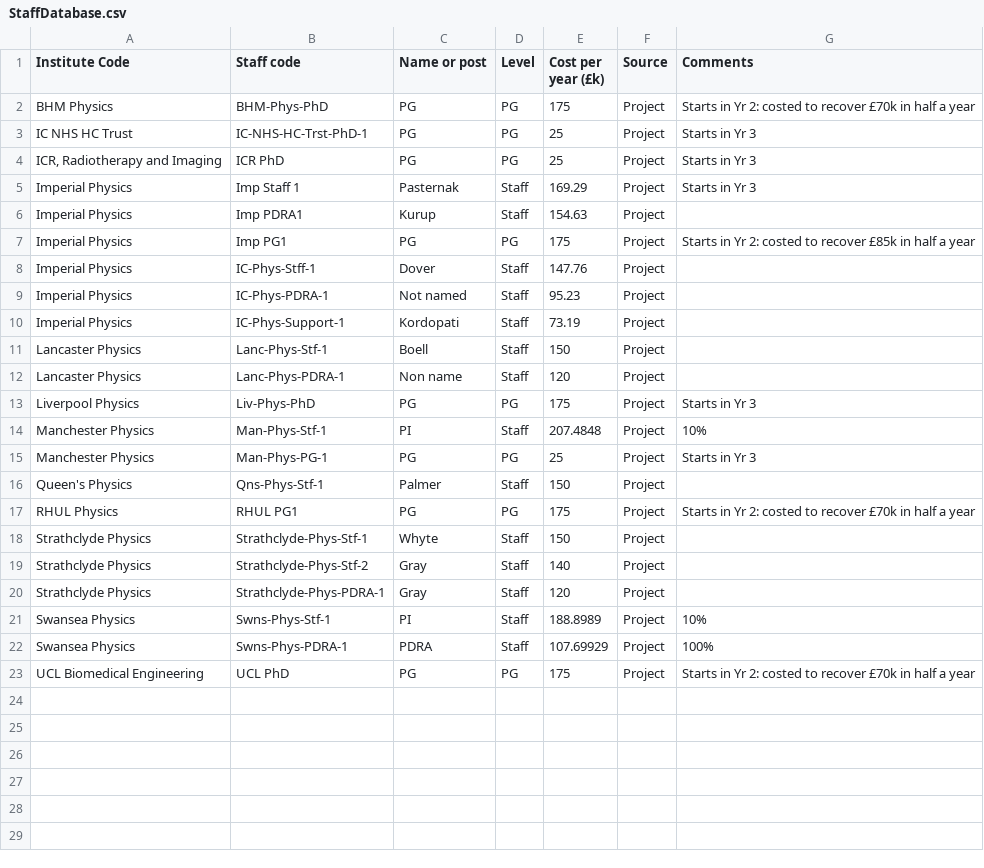
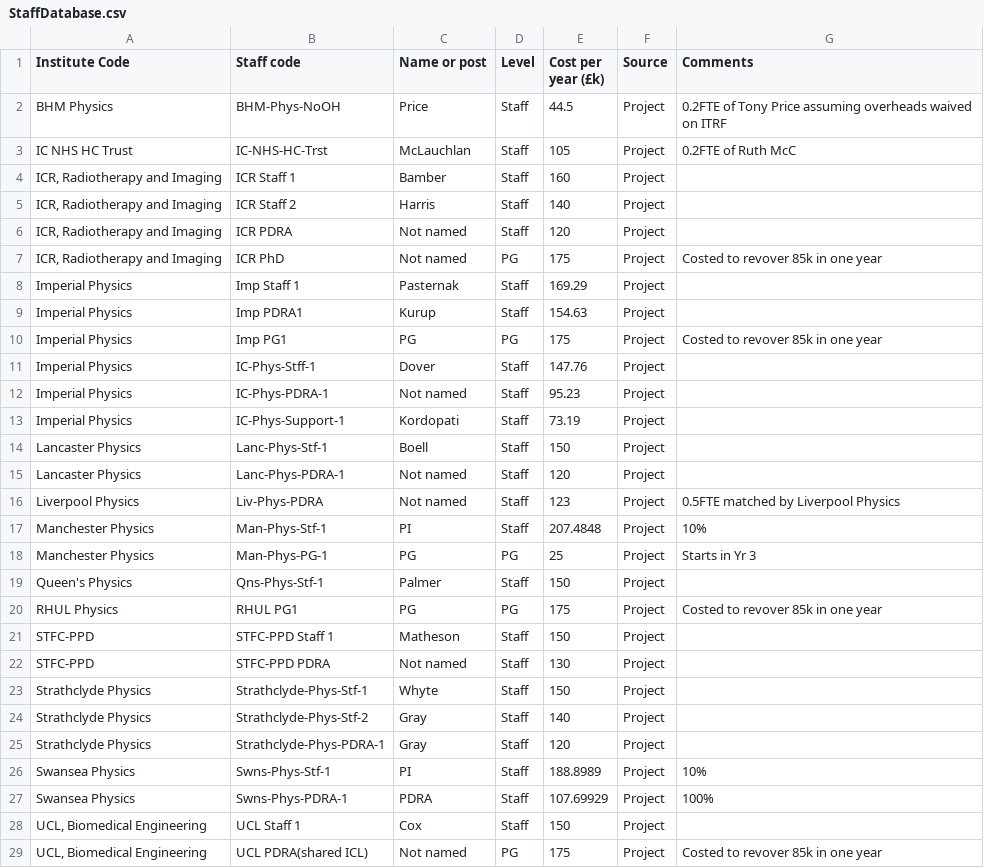
Before and after one commit to longkr/LhARA-costing-tool, a CSV file: 12-Staff/StaffDatabase.csv, drawn as a sheet.

```diff
--- a/12-Staff/StaffDatabase.csv
+++ b/12-Staff/StaffDatabase.csv
@@ -1,8 +1,11 @@
 Institute Code,Staff code,Name or post,Level,Cost per year (£k),Source,Comments
-BHM Physics,BHM-Phys-PhD,PG,PG,175,Project,Starts in Yr 2: costed to recover £70k in half a year
-IC NHS HC Trust,IC-NHS-HC-Trst-PhD-1,PG,PG,25,Project,Starts in Yr 3
-"ICR, Radiotherapy and Imaging",ICR PhD,PG,PG,25,Project,Starts in Yr 3
-Imperial Physics,Imp Staff 1,Pasternak,Staff,169.29,Project,Starts in Yr 3
+BHM Physics,BHM-Phys-NoOH,Price,Staff,44.5,Project,0.2FTE of Tony Price assuming overheads waived on ITRF
+IC NHS HC Trust,IC-NHS-HC-Trst,McLauchlan,Staff,105,Project,0.2FTE of Ruth McC
+"ICR, Radiotherapy and Imaging",ICR Staff 1,Bamber,Staff,160,Project,
+"ICR, Radiotherapy and Imaging",ICR Staff 2,Harris,Staff,140,Project,
+"ICR, Radiotherapy and Imaging",ICR PDRA,Not named,Staff,120,Project,
+"ICR, Radiotherapy and Imaging",ICR PhD,Not named,PG,175,Project,Costed to revover 85k in one year
+Imperial Physics,Imp Staff 1,Pasternak,Staff,169.29,Project,
 Imperial Physics,Imp PDRA1,Kurup,Staff,154.63,Project,
-Imperial Physics,Imp PG1,PG,PG,175,Project,Starts in Yr 2: costed to recover £85k in half a year
+Imperial Physics,Imp PG1,PG,PG,175,Project,Costed to revover 85k in one year
 Imperial Physics,IC-Phys-Stff-1,Dover,Staff,147.76,Project,
@@ -11,4 +14,4 @@ Imperial Physics,IC-Phys-Support-1,Kordopati,Staff,73.19,Project,
 Lancaster Physics,Lanc-Phys-Stf-1,Boell,Staff,150,Project,
-Lancaster Physics,Lanc-Phys-PDRA-1,Non name,Staff,120,Project,
-Liverpool Physics,Liv-Phys-PhD,PG,PG,175,Project,Starts in Yr 3
+Lancaster Physics,Lanc-Phys-PDRA-1,Not named,Staff,120,Project,
+Liverpool Physics,Liv-Phys-PDRA,Not named,Staff,123,Project,0.5FTE matched by Liverpool Physics
 Manchester Physics,Man-Phys-Stf-1,PI,Staff,207.4848,Project,10%
@@ -16,3 +19,5 @@ Manchester Physics,Man-Phys-PG-1,PG,PG,25,Project,Starts in Yr 3
 Queen's Physics,Qns-Phys-Stf-1,Palmer,Staff,150,Project,
-RHUL Physics,RHUL PG1,PG,PG,175,Project,Starts in Yr 2: costed to recover £70k in half a year
+RHUL Physics,RHUL PG1,PG,PG,175,Project,Costed to revover 85k in one year
+STFC-PPD,STFC-PPD Staff 1,Matheson,Staff,150,Project,
+STFC-PPD,STFC-PPD PDRA,Not named,Staff,130,Project,
 Strathclyde Physics,Strathclyde-Phys-Stf-1,Whyte,Staff,150,Project,
@@ -22,2 +27,3 @@ Swansea Physics,Swns-Phys-Stf-1,PI,Staff,188.8989,Project,10%
 Swansea Physics,Swns-Phys-PDRA-1,PDRA,Staff,107.69929,Project,100%
-UCL Biomedical Engineering,UCL PhD,PG,PG,175,Project,Starts in Yr 2: costed to recover £70k in half a year
+"UCL, Biomedical Engineering",UCL Staff 1,Cox,Staff,150,Project,
+"UCL, Biomedical Engineering",UCL PDRA(shared ICL),Not named,PG,175,Project,Costed to revover 85k in one year
```
Also changed, not shown: 4 other files.
